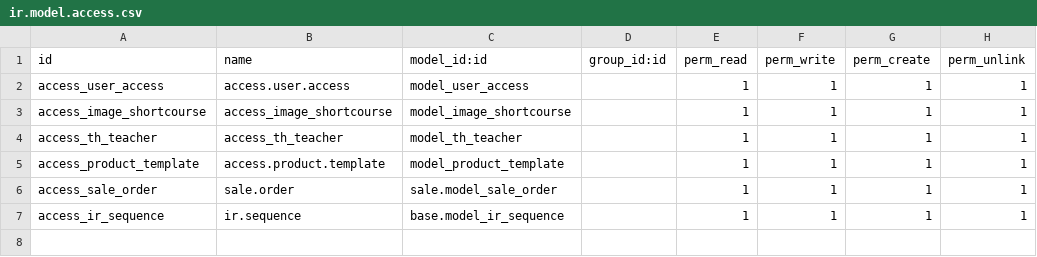
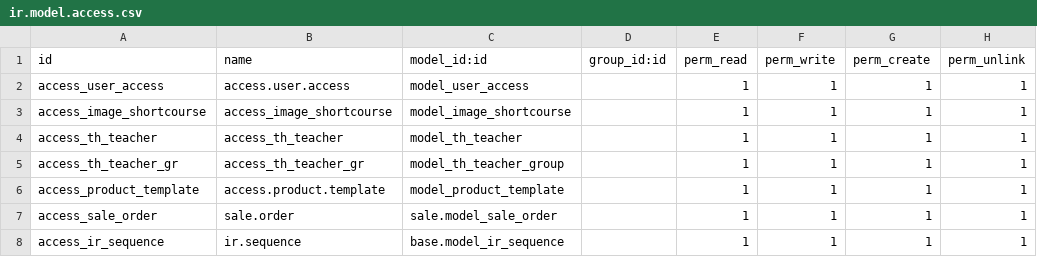
Before and after one commit to phamvu18021/odoo_vmc, a CSV file: addons/vmc_product/security/ir.model.access.csv, drawn as a sheet.

```diff
--- a/addons/vmc_product/security/ir.model.access.csv
+++ b/addons/vmc_product/security/ir.model.access.csv
@@ -4,2 +4,3 @@ access_image_shortcourse,access_image_shortcourse,model_image_shortcourse,,1,1,1
 access_th_teacher,access_th_teacher,model_th_teacher,,1,1,1,1
+access_th_teacher_gr,access_th_teacher_gr,model_th_teacher_group,,1,1,1,1
 access_product_template,access.product.template,model_product_template,,1,1,1,1
```
Also changed, not shown: 4 other files.
